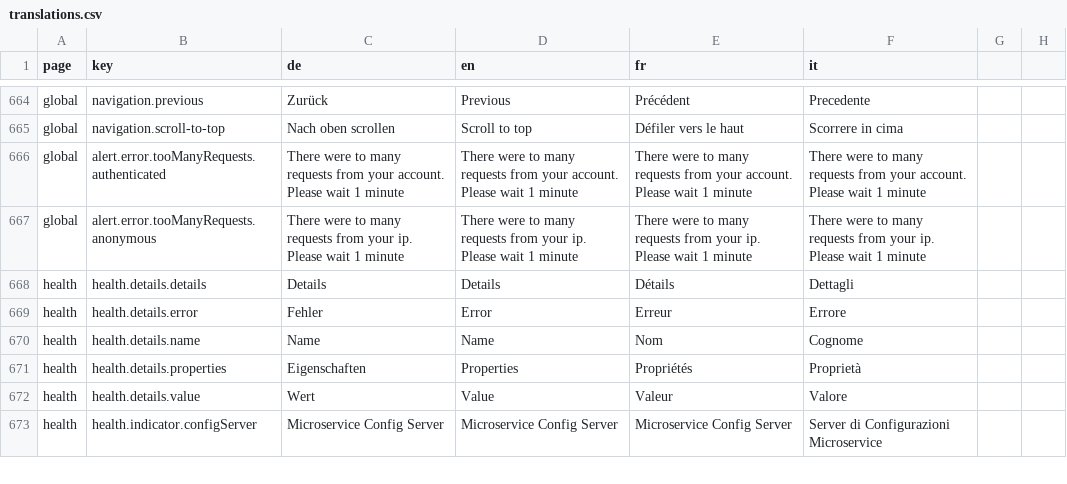
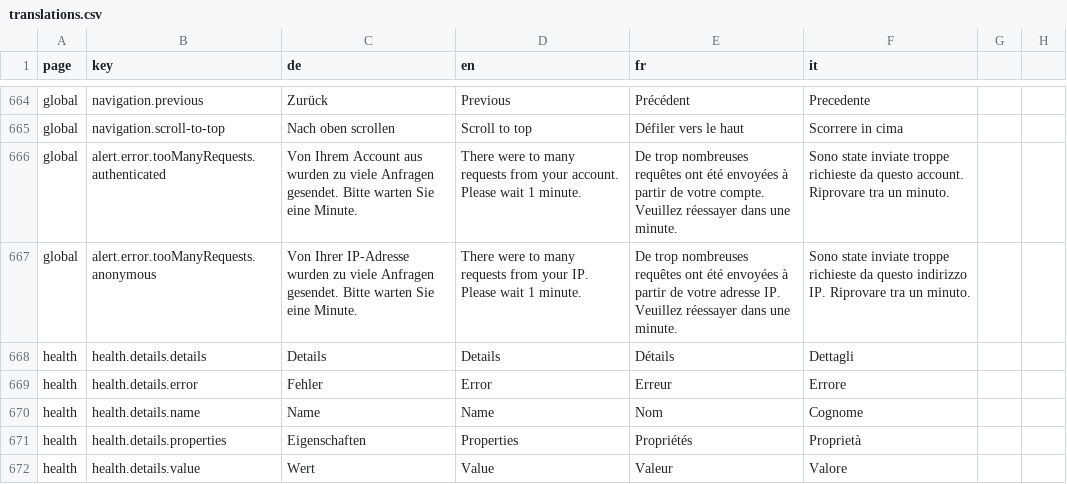
Before and after one commit to Eisfresser/jobroom2, a CSV file: src/main/webapp/i18n/translations.csv, drawn as a sheet; only a part is shown, gaps mark what is left out; the shorter side is filled out with more unchanged rows.

Commit message:
DF-40 Update translations (#766)

```diff
--- a/src/main/webapp/i18n/translations.csv
+++ b/src/main/webapp/i18n/translations.csv
@@ -665,4 +665,4 @@ global,navigation.previous,Zurück,Previous,Précédent,Precedente
 global,navigation.scroll-to-top,Nach oben scrollen,Scroll to top,Défiler vers le haut,Scorrere in cima
-global,alert.error.tooManyRequests.authenticated,"There were to many requests from your account. Please wait 1 minute","There were to many requests from your account. Please wait 1 minute","There were to many requests from your account. Please wait 1 minute","There were to many requests from your account. Please wait 1 minute"
-global,alert.error.tooManyRequests.anonymous,"There were to many requests from your ip. Please wait 1 minute","There were to many requests from your ip. Please wait 1 minute","There were to many requests from your ip. Please wait 1 minute","There were to many requests from your ip. Please wait 1 minute"
+global,alert.error.tooManyRequests.authenticated,"Von Ihrem Account aus wurden zu viele Anfragen gesendet. Bitte warten Sie eine Minute.","There were to many requests from your account. Please wait 1 minute.","De trop nombreuses requêtes ont été envoyées à partir de votre compte. Veuillez réessayer dans une minute.","Sono state inviate troppe richieste da questo account. Riprovare tra un minuto."
+global,alert.error.tooManyRequests.anonymous,"Von Ihrer IP-Adresse wurden zu viele Anfragen gesendet. Bitte warten Sie eine Minute.","There were to many requests from your IP. Please wait 1 minute.","De trop nombreuses requêtes ont été envoyées à partir de votre adresse IP. Veuillez réessayer dans une minute.","Sono state inviate troppe richieste da questo indirizzo IP. Riprovare tra un minuto."
 health,health.details.details,Details,Details,Détails,Dettagli
```
Also changed, not shown: 4 other files.
